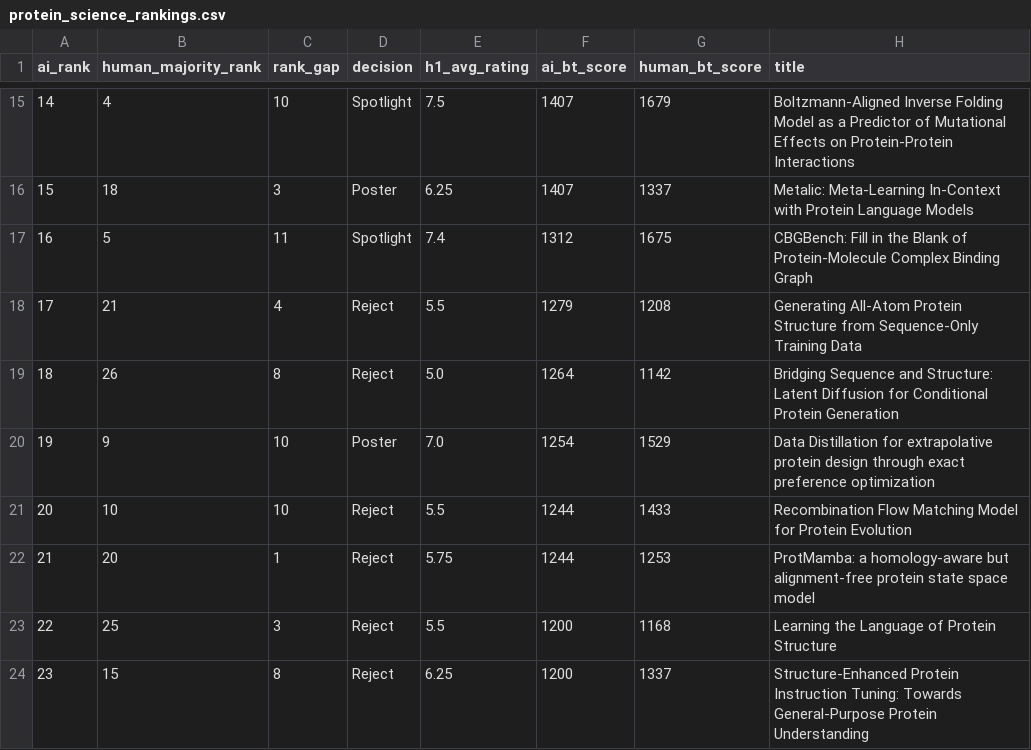
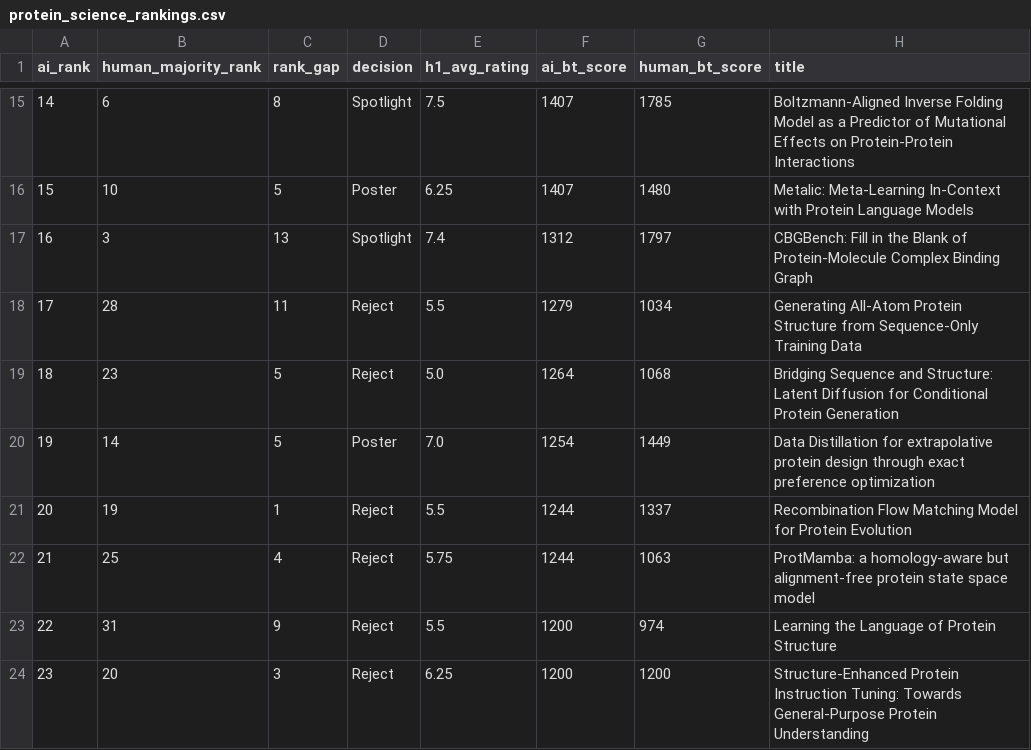
Before and after one commit to cvalkan/Kurate, a CSV file: backend/data/protein_science_rankings.csv, drawn as a sheet; only a part is shown, gaps mark what is left out; the diff covers the shown part only.

```diff
--- a/backend/data/protein_science_rankings.csv
+++ b/backend/data/protein_science_rankings.csv
@@ -15,10 +15,10 @@ ai_rank,human_majority_rank,rank_gap,decision,h1_avg_rating,ai_bt_score,human_bt
-14,4,10,Spotlight,7.5,1407,1679,Boltzmann-Aligned Inverse Folding Model as a Predictor of Mutational Effects on Protein-Protein Interactions
-15,18,3,Poster,6.25,1407,1337,Metalic: Meta-Learning In-Context with Protein Language Models
-16,5,11,Spotlight,7.4,1312,1675,CBGBench: Fill in the Blank of Protein-Molecule Complex Binding Graph
-17,21,4,Reject,5.5,1279,1208,Generating All-Atom Protein Structure from Sequence-Only Training Data
-18,26,8,Reject,5.0,1264,1142,Bridging Sequence and Structure: Latent Diffusion for Conditional Protein Generation
-19,9,10,Poster,7.0,1254,1529,Data Distillation for extrapolative protein design through exact preference optimization
-20,10,10,Reject,5.5,1244,1433,Recombination Flow Matching Model for Protein Evolution
-21,20,1,Reject,5.75,1244,1253,ProtMamba: a homology-aware but alignment-free protein state space model
-22,25,3,Reject,5.5,1200,1168,Learning the Language of Protein Structure
-23,15,8,Reject,6.25,1200,1337,Structure-Enhanced Protein Instruction Tuning: Towards General-Purpose Protein Understanding
+14,6,8,Spotlight,7.5,1407,1785,Boltzmann-Aligned Inverse Folding Model as a Predictor of Mutational Effects on Protein-Protein Interactions
+15,10,5,Poster,6.25,1407,1480,Metalic: Meta-Learning In-Context with Protein Language Models
+16,3,13,Spotlight,7.4,1312,1797,CBGBench: Fill in the Blank of Protein-Molecule Complex Binding Graph
+17,28,11,Reject,5.5,1279,1034,Generating All-Atom Protein Structure from Sequence-Only Training Data
+18,23,5,Reject,5.0,1264,1068,Bridging Sequence and Structure: Latent Diffusion for Conditional Protein Generation
+19,14,5,Poster,7.0,1254,1449,Data Distillation for extrapolative protein design through exact preference optimization
+20,19,1,Reject,5.5,1244,1337,Recombination Flow Matching Model for Protein Evolution
+21,25,4,Reject,5.75,1244,1063,ProtMamba: a homology-aware but alignment-free protein state space model
+22,31,9,Reject,5.5,1200,974,Learning the Language of Protein Structure
+23,20,3,Reject,6.25,1200,1200,Structure-Enhanced Protein Instruction Tuning: Towards General-Purpose Protein Understanding
```
Also changed, not shown: 95 edited cells elsewhere in this file, 1 other file.
